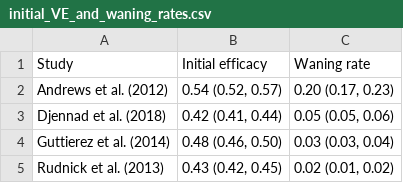
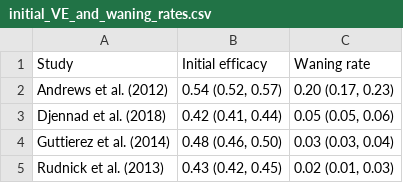
Before and after one commit to deusthindwa/optimal.age.targeting.pneumo.vaccines, a CSV file: output/initial_VE_and_waning_rates.csv, drawn as a sheet.

```diff
--- a/output/initial_VE_and_waning_rates.csv
+++ b/output/initial_VE_and_waning_rates.csv
@@ -4,2 +4,2 @@ Djennad et al. (2018),"0.42 (0.41, 0.44)","0.05 (0.05, 0.06)"
 Guttierez et al. (2014),"0.48 (0.46, 0.50)","0.03 (0.03, 0.04)"
-Rudnick et al. (2013),"0.43 (0.42, 0.45)","0.02 (0.01, 0.02)"
+Rudnick et al. (2013),"0.43 (0.42, 0.45)","0.02 (0.01, 0.03)"
```
Also changed, not shown: 5 other files.
